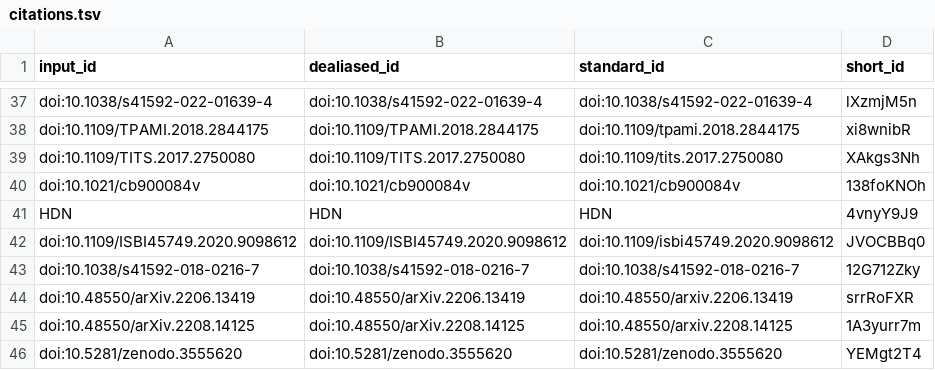
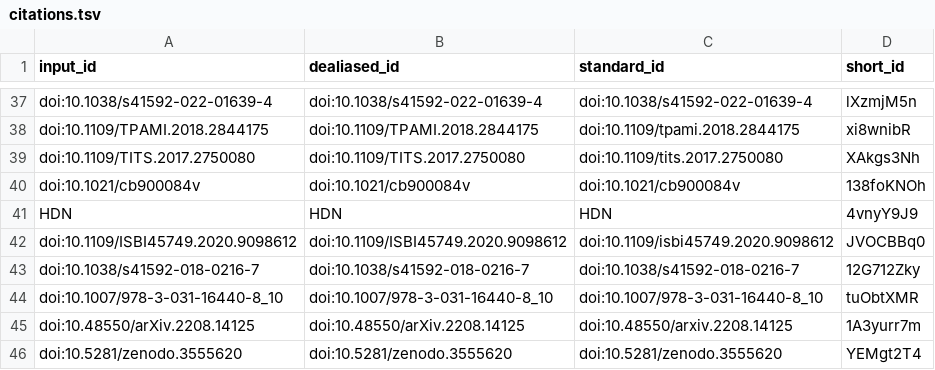
Before and after one commit to MMV-Lab/im2im-paper, a TSV file: citations.tsv, drawn as a sheet; only a part is shown, gaps mark what is left out.

```diff
--- a/citations.tsv
+++ b/citations.tsv
@@ -43,3 +43,3 @@ doi:10.1109/ISBI45749.2020.9098612	doi:10.1109/ISBI45749.2020.9098612	doi:10.110
 doi:10.1038/s41592-018-0216-7	doi:10.1038/s41592-018-0216-7	doi:10.1038/s41592-018-0216-7	12G712Zky
-doi:10.48550/arXiv.2206.13419	doi:10.48550/arXiv.2206.13419	doi:10.48550/arxiv.2206.13419	srrRoFXR
+doi:10.1007/978-3-031-16440-8_10	doi:10.1007/978-3-031-16440-8_10	doi:10.1007/978-3-031-16440-8_10	tuObtXMR
 doi:10.48550/arXiv.2208.14125	doi:10.48550/arXiv.2208.14125	doi:10.48550/arxiv.2208.14125	1A3yurr7m
```
Also changed, not shown: 8 other files.
